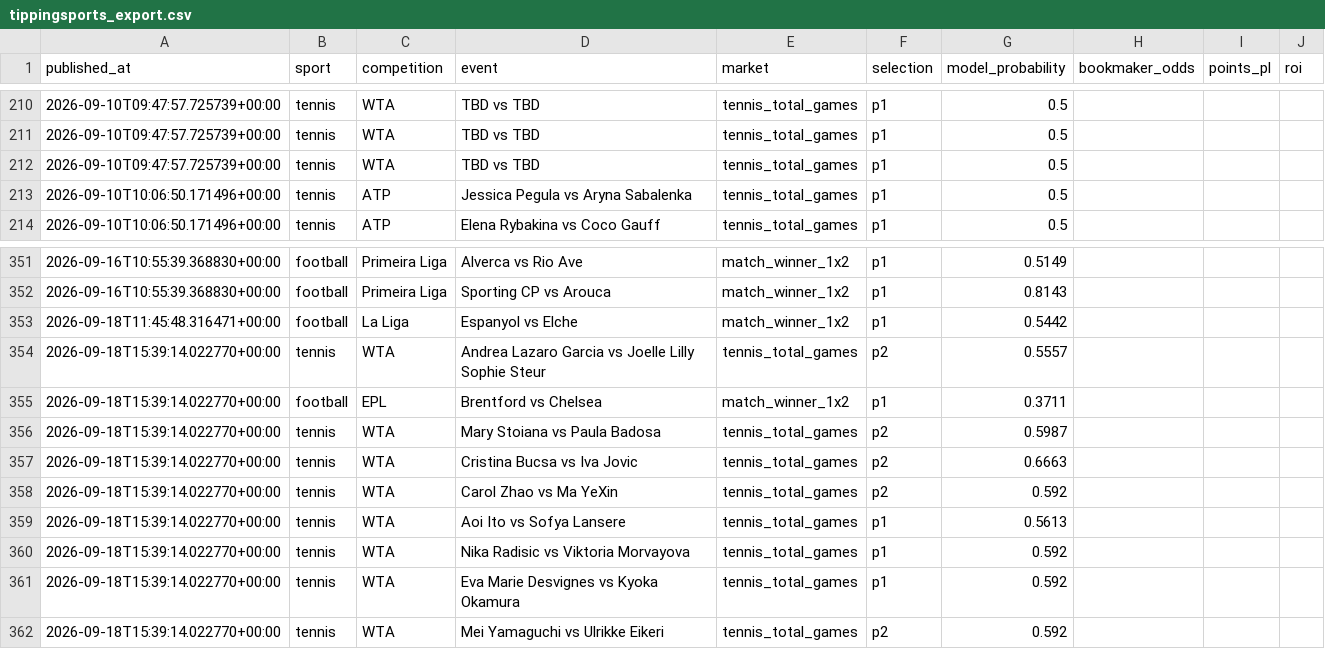
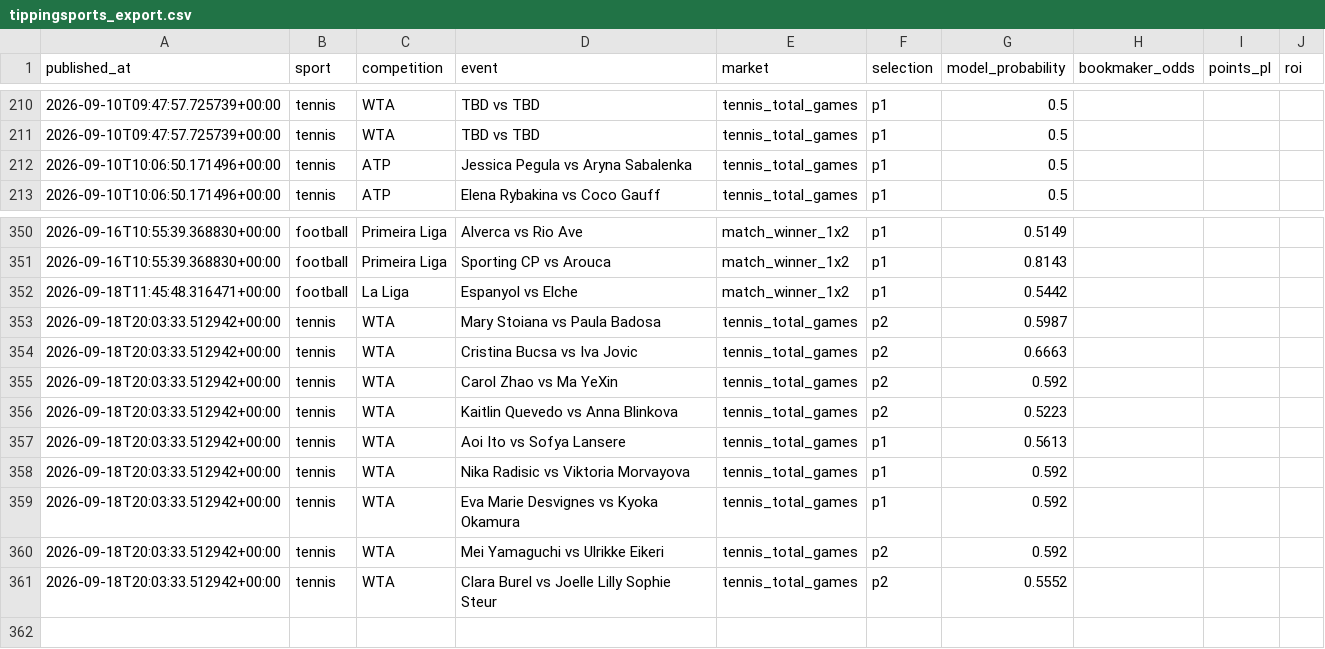
Before and after one commit to topboyasian-stack/match-signal, a CSV file: data/tippingsports_export.csv, drawn as a sheet; only a part is shown, gaps mark what is left out.

```diff
--- a/data/tippingsports_export.csv
+++ b/data/tippingsports_export.csv
@@ -211,3 +211,2 @@ published_at,sport,competition,event,market,selection,model_probability,bookmake
 2026-09-10T09:47:57.725739+00:00,tennis,WTA,TBD vs TBD,tennis_total_games,p1,0.5,,,
-2026-09-10T09:47:57.725739+00:00,tennis,WTA,TBD vs TBD,tennis_total_games,p1,0.5,,,
 2026-09-10T10:06:50.171496+00:00,tennis,ATP,Jessica Pegula vs Aryna Sabalenka,tennis_total_games,p1,0.5,,,
@@ -353,10 +352,10 @@ published_at,sport,competition,event,market,selection,model_probability,bookmake
 2026-09-18T11:45:48.316471+00:00,football,La Liga,Espanyol vs Elche,match_winner_1x2,p1,0.5442,,,
-2026-09-18T15:39:14.022770+00:00,tennis,WTA,Andrea Lazaro Garcia vs Joelle Lilly Sophie Steur,tennis_total_games,p2,0.5557,,,
-2026-09-18T15:39:14.022770+00:00,football,EPL,Brentford vs Chelsea,match_winner_1x2,p1,0.3711,,,
-2026-09-18T15:39:14.022770+00:00,tennis,WTA,Mary Stoiana vs Paula Badosa,tennis_total_games,p2,0.5987,,,
-2026-09-18T15:39:14.022770+00:00,tennis,WTA,Cristina Bucsa vs Iva Jovic,tennis_total_games,p2,0.6663,,,
-2026-09-18T15:39:14.022770+00:00,tennis,WTA,Carol Zhao vs Ma YeXin,tennis_total_games,p2,0.592,,,
-2026-09-18T15:39:14.022770+00:00,tennis,WTA,Aoi Ito vs Sofya Lansere,tennis_total_games,p1,0.5613,,,
-2026-09-18T15:39:14.022770+00:00,tennis,WTA,Nika Radisic vs Viktoria Morvayova,tennis_total_games,p1,0.592,,,
-2026-09-18T15:39:14.022770+00:00,tennis,WTA,Eva Marie Desvignes vs Kyoka Okamura,tennis_total_games,p1,0.592,,,
-2026-09-18T15:39:14.022770+00:00,tennis,WTA,Mei Yamaguchi vs Ulrikke Eikeri,tennis_total_games,p2,0.592,,,
+2026-09-18T20:03:33.512942+00:00,tennis,WTA,Mary Stoiana vs Paula Badosa,tennis_total_games,p2,0.5987,,,
+2026-09-18T20:03:33.512942+00:00,tennis,WTA,Cristina Bucsa vs Iva Jovic,tennis_total_games,p2,0.6663,,,
+2026-09-18T20:03:33.512942+00:00,tennis,WTA,Carol Zhao vs Ma YeXin,tennis_total_games,p2,0.592,,,
+2026-09-18T20:03:33.512942+00:00,tennis,WTA,Kaitlin Quevedo vs Anna Blinkova,tennis_total_games,p2,0.5223,,,
+2026-09-18T20:03:33.512942+00:00,tennis,WTA,Aoi Ito vs Sofya Lansere,tennis_total_games,p1,0.5613,,,
+2026-09-18T20:03:33.512942+00:00,tennis,WTA,Nika Radisic vs Viktoria Morvayova,tennis_total_games,p1,0.592,,,
+2026-09-18T20:03:33.512942+00:00,tennis,WTA,Eva Marie Desvignes vs Kyoka Okamura,tennis_total_games,p1,0.592,,,
+2026-09-18T20:03:33.512942+00:00,tennis,WTA,Mei Yamaguchi vs Ulrikke Eikeri,tennis_total_games,p2,0.592,,,
+2026-09-18T20:03:33.512942+00:00,tennis,WTA,Clara Burel vs Joelle Lilly Sophie Steur,tennis_total_games,p2,0.5552,,,
```
Also changed, not shown: 3 other files.
